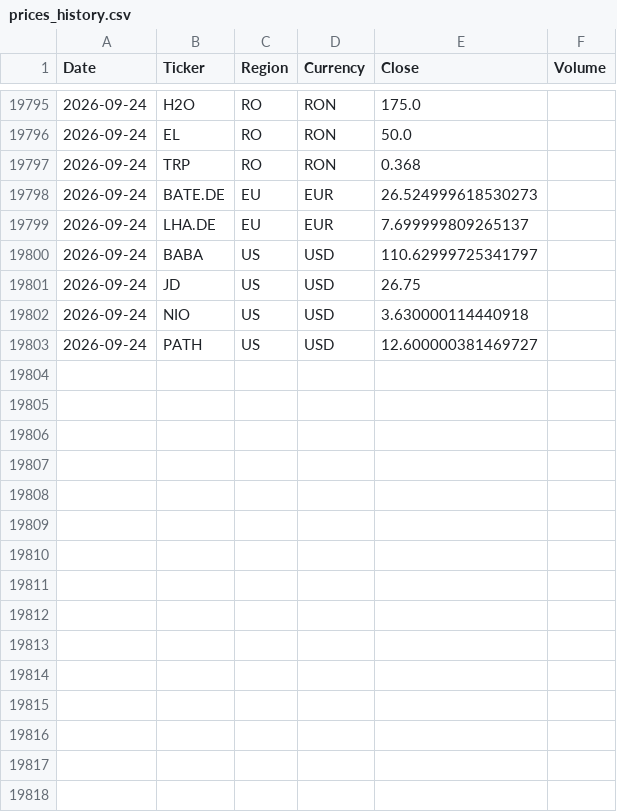
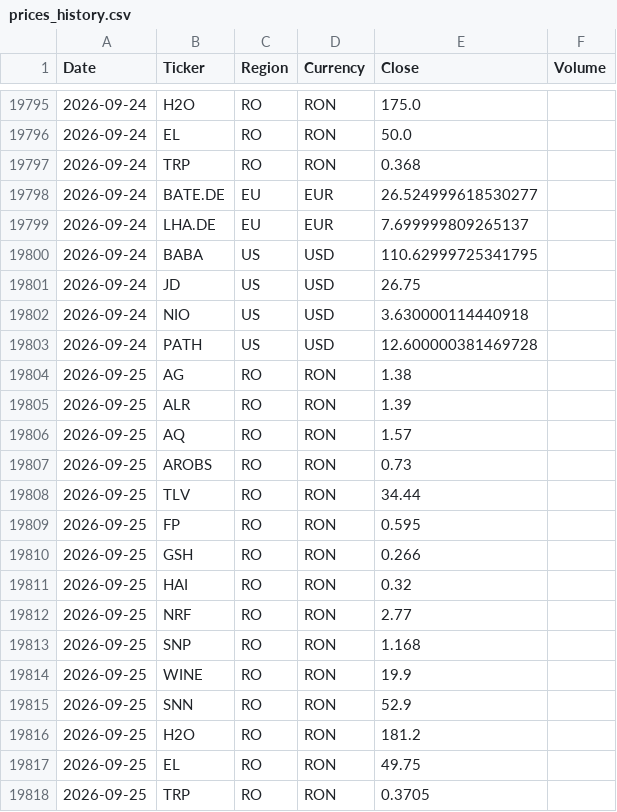
Before and after one commit to drapin22/dp_avb_stock_auto, a CSV file: data/prices_history.csv, drawn as a sheet; only a part is shown, gaps mark what is left out.

Commit message:
Daily prices update (RO, BVB)

```diff
--- a/data/prices_history.csv
+++ b/data/prices_history.csv
@@ -19797,7 +19797,22 @@ Date,Ticker,Region,Currency,Close,Volume
 2026-09-24,TRP,RO,RON,0.368,
-2026-09-24,BATE.DE,EU,EUR,26.524999618530273,
+2026-09-24,BATE.DE,EU,EUR,26.524999618530277,
 2026-09-24,LHA.DE,EU,EUR,7.699999809265137,
-2026-09-24,BABA,US,USD,110.62999725341797,
+2026-09-24,BABA,US,USD,110.62999725341795,
 2026-09-24,JD,US,USD,26.75,
 2026-09-24,NIO,US,USD,3.630000114440918,
-2026-09-24,PATH,US,USD,12.600000381469727,
+2026-09-24,PATH,US,USD,12.600000381469728,
+2026-09-25,AG,RO,RON,1.38,
+2026-09-25,ALR,RO,RON,1.39,
+2026-09-25,AQ,RO,RON,1.57,
+2026-09-25,AROBS,RO,RON,0.73,
+2026-09-25,TLV,RO,RON,34.44,
+2026-09-25,FP,RO,RON,0.595,
+2026-09-25,GSH,RO,RON,0.266,
+2026-09-25,HAI,RO,RON,0.32,
+2026-09-25,NRF,RO,RON,2.77,
+2026-09-25,SNP,RO,RON,1.168,
+2026-09-25,WINE,RO,RON,19.9,
+2026-09-25,SNN,RO,RON,52.9,
+2026-09-25,H2O,RO,RON,181.2,
+2026-09-25,EL,RO,RON,49.75,
+2026-09-25,TRP,RO,RON,0.3705,
```
